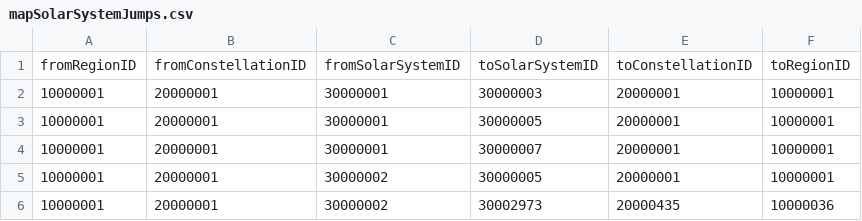
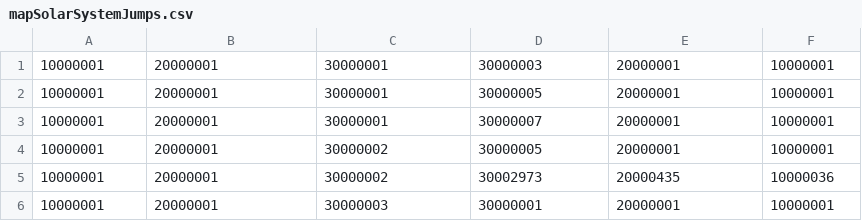
Before and after one commit to rspet123/LONGBOW, a CSV file: resources/mapSolarSystemJumps.csv, drawn as a sheet; only a part is shown; the shorter side is filled out with more unchanged rows; the diff names each change by its address in the sheet, - before the commit and + after, or states it on an @@ line.

Commit message:
Updated EVE data tools

```diff
--- a/resources/mapSolarSystemJumps.csv
+++ b/resources/mapSolarSystemJumps.csv
-row 1: fromRegionID | fromConstellationID | fromSolarSystemID | toSolarSystemID | toConstellationID | toRegionID
```
Also changed, not shown: 1 other file.
